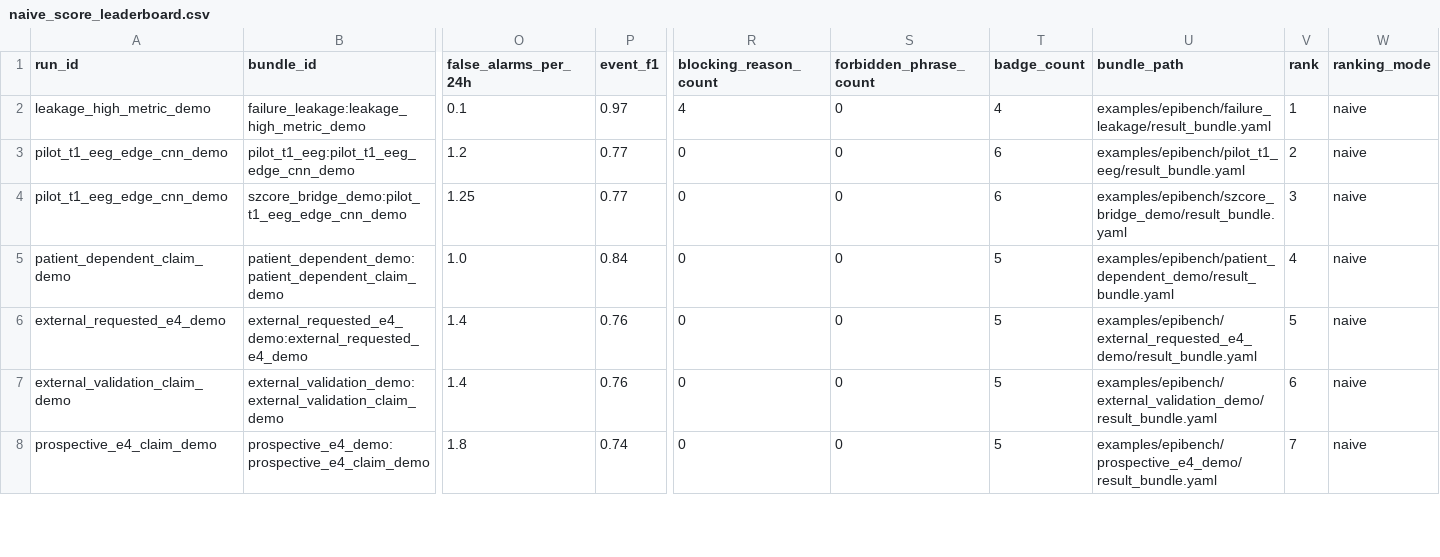
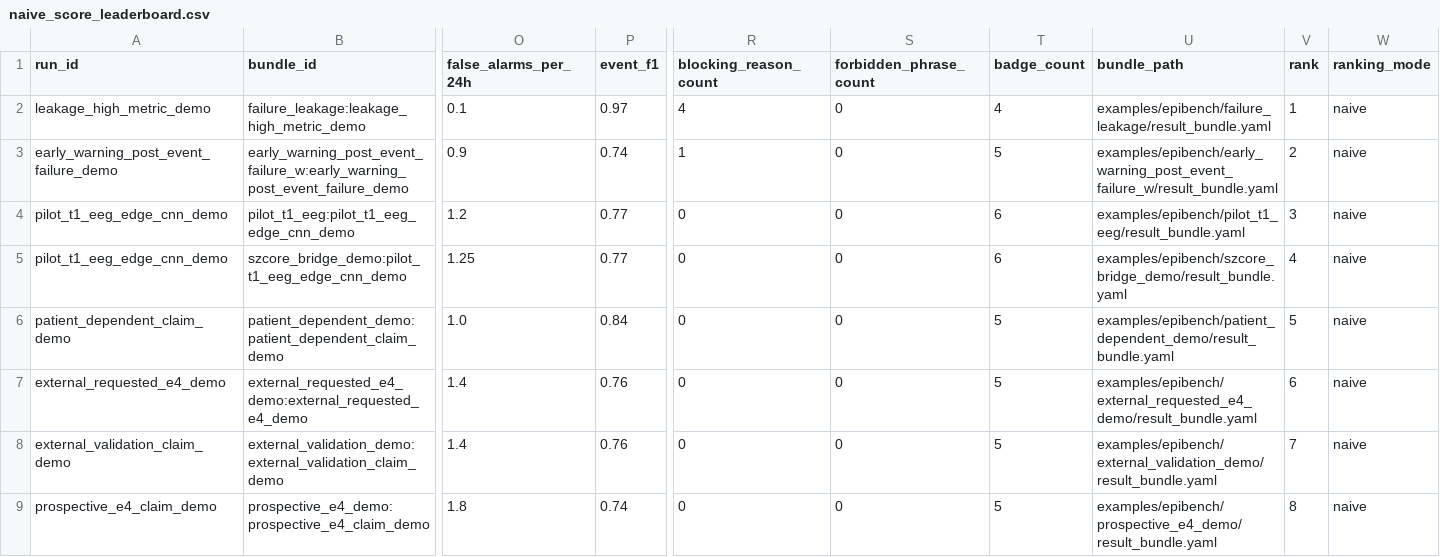
Before and after one commit to akiroussama/iot-edge-ai-seizure-detection, a CSV file: reports/epibench_evidence_panels/naive_score_leaderboard.csv, drawn as a sheet; only a part is shown, gaps mark what is left out; addresses are those after the commit; rows hold the shown columns only; the diff covers the shown part only; the diff names each change by its address in the sheet, - before the commit and + after, or states it on an @@ line.

```diff
--- a/reports/epibench_evidence_panels/naive_score_leaderboard.csv
+++ b/reports/epibench_evidence_panels/naive_score_leaderboard.csv
+row 3: early_warning_post_event_failure_demo | early_warning_post_event_failure_w:early_warning_post_event_failure_demo | 0.9 | 0.74 | 1 | 0 | 5 | examples/epibench/early_warning_post_event_failure_w/result_bundle.yaml | 2 | naive
-V4 (rank): 2
+V4 (rank): 3
-V5 (rank): 3
+V5 (rank): 4
-V6 (rank): 4
+V6 (rank): 5
-V7 (rank): 5
+V7 (rank): 6
-V8 (rank): 6
+V8 (rank): 7
-V9 (rank): 7
+V9 (rank): 8
```
Also changed, not shown: 1 added row and 5 edited cells elsewhere in this file, reports/epibench_evidence_panels/bundle_summary.csv, reports/epibench_evidence_panels/claim_gate_waterfall.csv, 24 other files.
